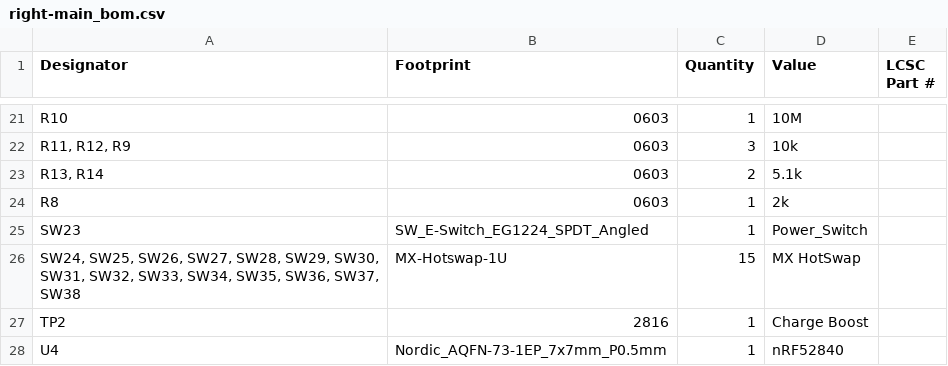
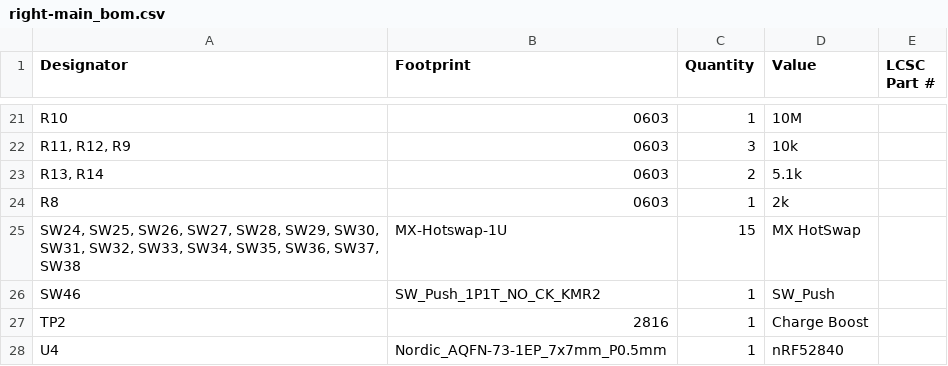
Before and after one commit to OGBlackDiamond/Alaya-Vijnana, a CSV file: hardware/alaya-vijnana/production/right-main_bom.csv, drawn as a sheet; only a part is shown, gaps mark what is left out.

```diff
--- a/hardware/alaya-vijnana/production/right-main_bom.csv
+++ b/hardware/alaya-vijnana/production/right-main_bom.csv
@@ -24,4 +24,4 @@ R10,0603,1,10M,
 R8,0603,1,2k,
-SW23,SW_E-Switch_EG1224_SPDT_Angled,1,Power_Switch,
 "SW24, SW25, SW26, SW27, SW28, SW29, SW30, SW31, SW32, SW33, SW34, SW35, SW36, SW37, SW38",MX-Hotswap-1U,15,MX HotSwap,
+SW46,SW_Push_1P1T_NO_CK_KMR2,1,SW_Push,
 TP2,2816,1,Charge Boost,
```
Also changed, not shown: hardware/alaya-vijnana/production/left-cluster_positions.csv, hardware/alaya-vijnana/production/left-main_bom.csv, 35 other files.
